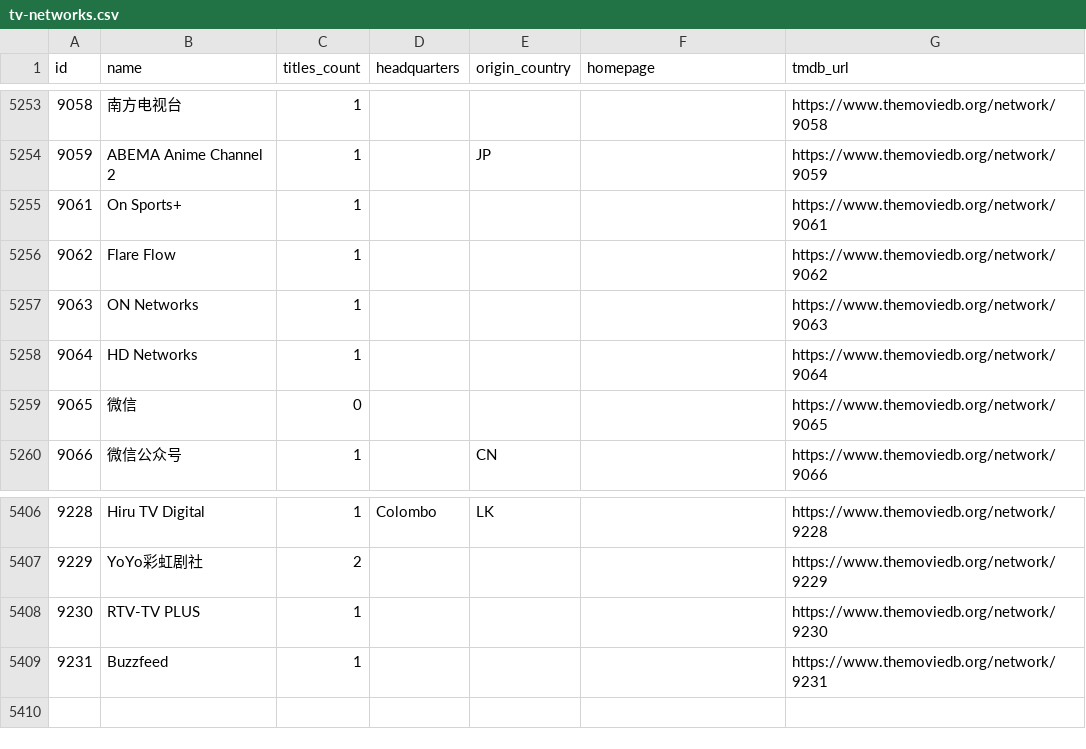
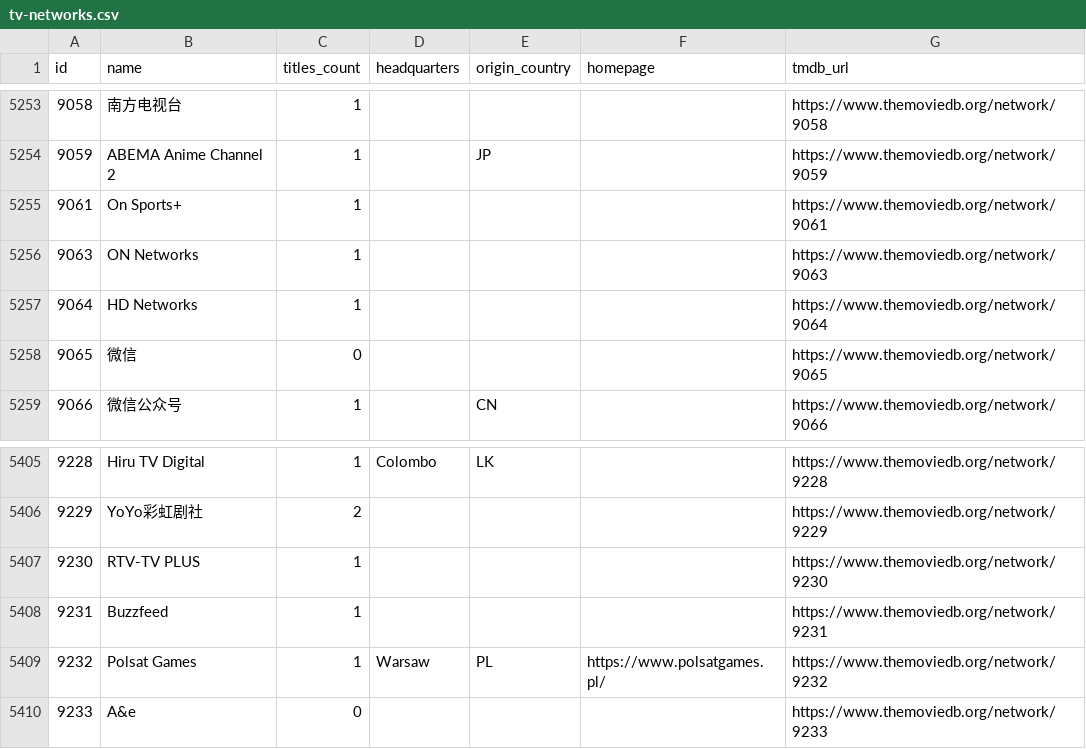
Before and after one commit to davecollections/tmdb-id-lookup, a CSV file: data/tv-networks.csv, drawn as a sheet; only a part is shown, gaps mark what is left out; removed rows and columns are numbered as before the commit, all else as after; the diff names each change by its address in the sheet, - before the commit and + after, or states it on an @@ line.

```diff
--- a/data/tv-networks.csv
+++ b/data/tv-networks.csv
-row 5256: 9062 | Flare Flow | 1 |  |  |  | https://www.themoviedb.org/network/9062
+row 5409: 9232 | Polsat Games | 1 | Warsaw | PL | https://www.polsatgames.pl/ | https://www.themoviedb.org/network/9232
+row 5410: 9233 | A&e | 0 |  |  |  | https://www.themoviedb.org/network/9233
```
Also changed, not shown: 5 other files.
